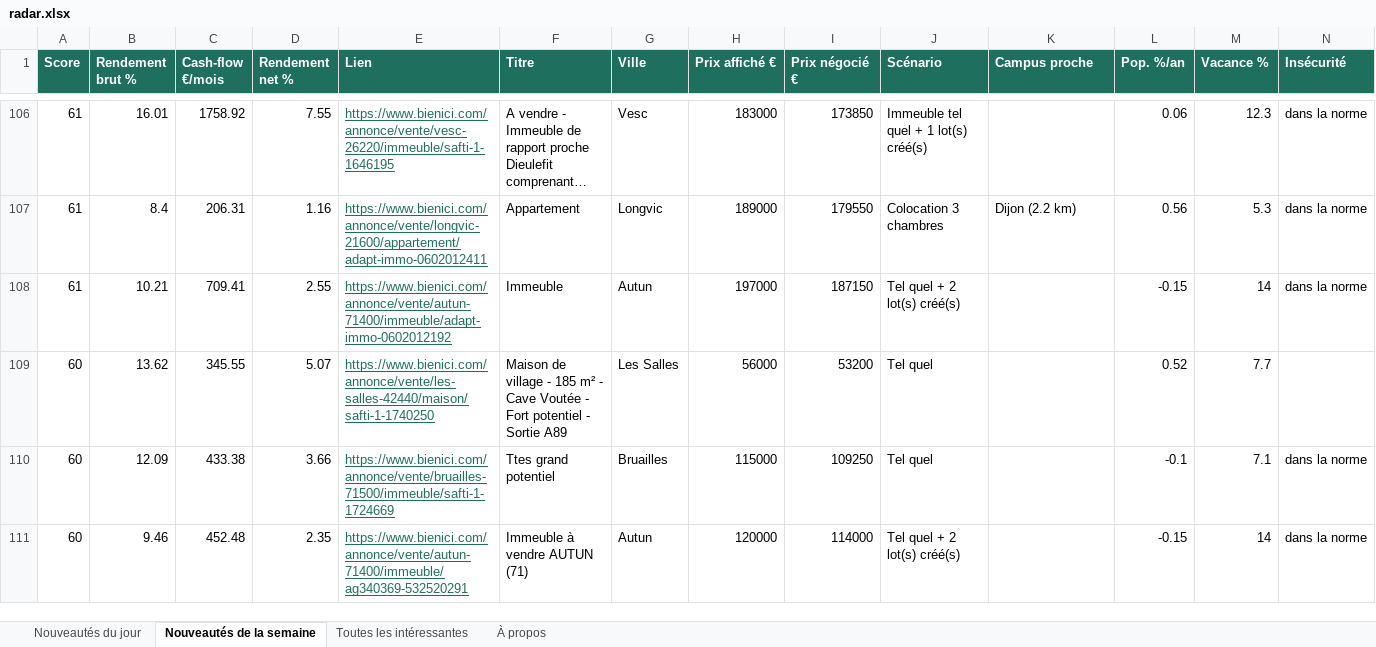
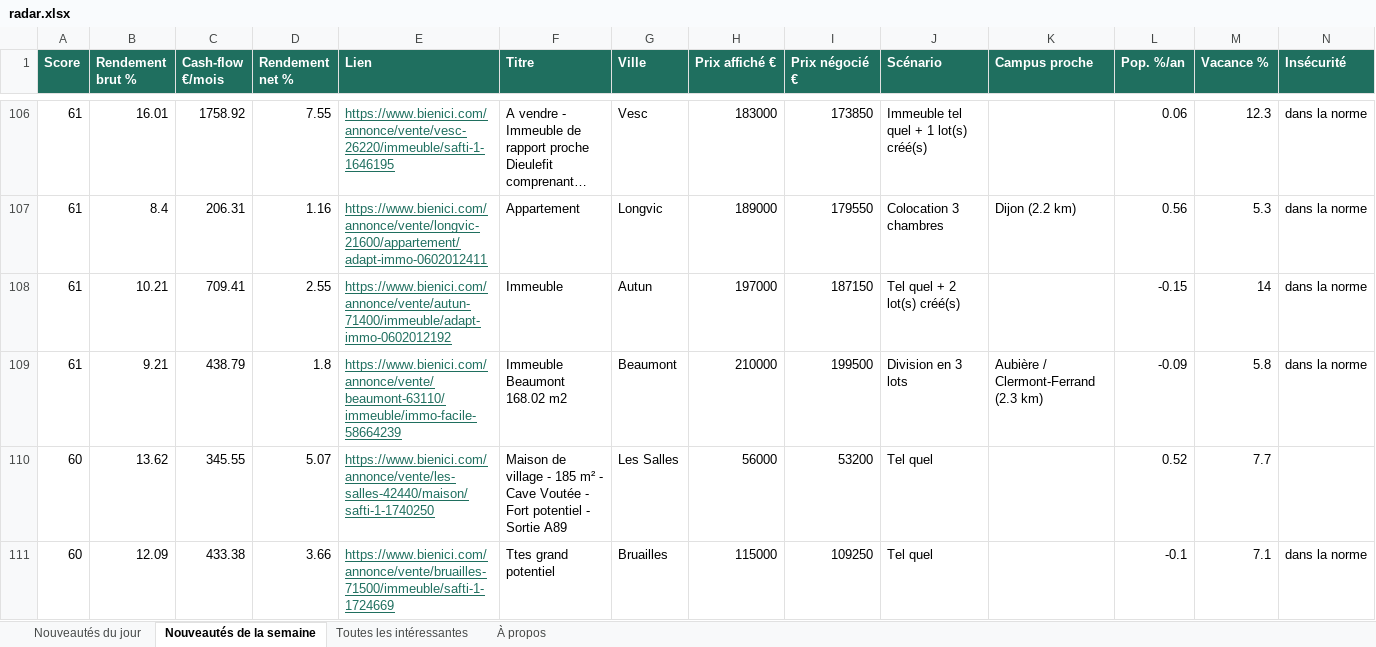
Before and after one commit to Hendrix74/immo-radar-data, an Excel workbook: radar.xlsx, sheet Nouveautés de la semaine, drawn as a sheet; only a part is shown, gaps mark what is left out; the shorter side is filled out with more unchanged rows; long unchanged cells end in …; values as stored, in another font and other column widths than the file's, no borders; rows hold the shown columns only; the diff names each change by its address in the sheet, - before the commit and + after, or states it on an @@ line.

```diff
--- a/radar.xlsx (sheet Nouveautés de la semaine)
+++ b/radar.xlsx (sheet Nouveautés de la semaine)
+row 109: 61 | 9.21 | 438.79 | 1.8 | https://www.bienici.com/annonce/vente/beaumont-63110/immeuble/immo-facile-58664239 | Immeuble Beaumont 168.02 m2 | Beaumont | 210000 | 199500 | Division en 3 lots | Aubière / Clermont-Ferrand (2.3 km) | -0.09 | 5.8 | dans la norme
```
Also changed, not shown: sheet Toutes les intéressantes, sheet À propos, 6 other files.
